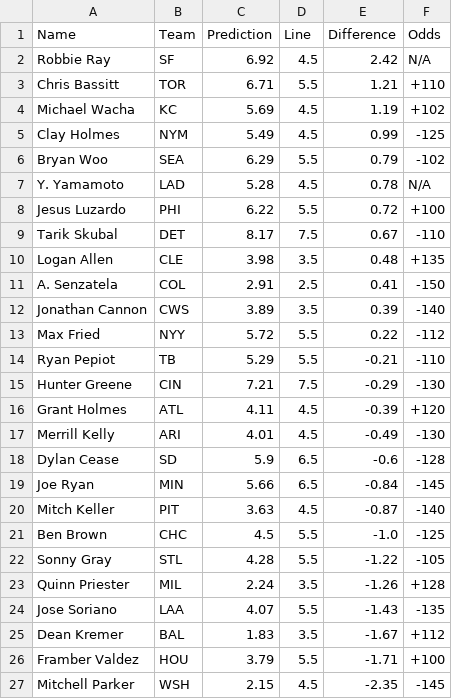
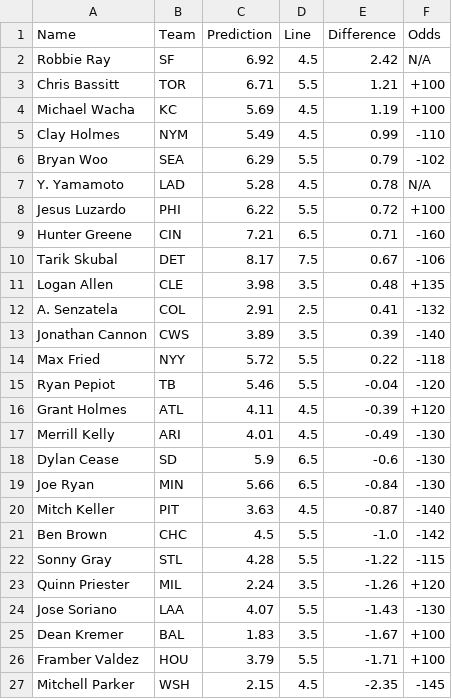
Before and after one commit to bena618/BBSFrontend, a CSV file: model_outputs/strikeout_preds.csv, drawn as a sheet.

Commit message:
Update strikeout_preds.csv from MLB_Models workflow

```diff
--- a/model_outputs/strikeout_preds.csv
+++ b/model_outputs/strikeout_preds.csv
@@ -2,5 +2,5 @@ Name,Team,Prediction,Line,Difference,Odds
 Robbie Ray,SF,6.92,4.5,2.42,N/A
-Chris Bassitt,TOR,6.71,5.5,1.21,+110
-Michael Wacha,KC,5.69,4.5,1.19,+102
-Clay Holmes,NYM,5.49,4.5,0.99,-125
+Chris Bassitt,TOR,6.71,5.5,1.21,+100
+Michael Wacha,KC,5.69,4.5,1.19,+100
+Clay Holmes,NYM,5.49,4.5,0.99,-110
 Bryan Woo,SEA,6.29,5.5,0.79,-102
@@ -8,19 +8,19 @@ Y. Yamamoto,LAD,5.28,4.5,0.78,N/A
 Jesus Luzardo,PHI,6.22,5.5,0.72,+100
-Tarik Skubal,DET,8.17,7.5,0.67,-110
+Hunter Greene,CIN,7.21,6.5,0.71,-160
+Tarik Skubal,DET,8.17,7.5,0.67,-106
 Logan Allen,CLE,3.98,3.5,0.48,+135
-A. Senzatela,COL,2.91,2.5,0.41,-150
+A. Senzatela,COL,2.91,2.5,0.41,-132
 Jonathan Cannon,CWS,3.89,3.5,0.39,-140
-Max Fried,NYY,5.72,5.5,0.22,-112
-Ryan Pepiot,TB,5.29,5.5,-0.21,-110
-Hunter Greene,CIN,7.21,7.5,-0.29,-130
+Max Fried,NYY,5.72,5.5,0.22,-118
+Ryan Pepiot,TB,5.46,5.5,-0.04,-120
 Grant Holmes,ATL,4.11,4.5,-0.39,+120
 Merrill Kelly,ARI,4.01,4.5,-0.49,-130
-Dylan Cease,SD,5.9,6.5,-0.6,-128
-Joe Ryan,MIN,5.66,6.5,-0.84,-145
+Dylan Cease,SD,5.9,6.5,-0.6,-130
+Joe Ryan,MIN,5.66,6.5,-0.84,-130
 Mitch Keller,PIT,3.63,4.5,-0.87,-140
-Ben Brown,CHC,4.5,5.5,-1.0,-125
-Sonny Gray,STL,4.28,5.5,-1.22,-105
-Quinn Priester,MIL,2.24,3.5,-1.26,+128
-Jose Soriano,LAA,4.07,5.5,-1.43,-135
-Dean Kremer,BAL,1.83,3.5,-1.67,+112
+Ben Brown,CHC,4.5,5.5,-1.0,-142
+Sonny Gray,STL,4.28,5.5,-1.22,-115
+Quinn Priester,MIL,2.24,3.5,-1.26,+120
+Jose Soriano,LAA,4.07,5.5,-1.43,-130
+Dean Kremer,BAL,1.83,3.5,-1.67,+100
 Framber Valdez,HOU,3.79,5.5,-1.71,+100
```
